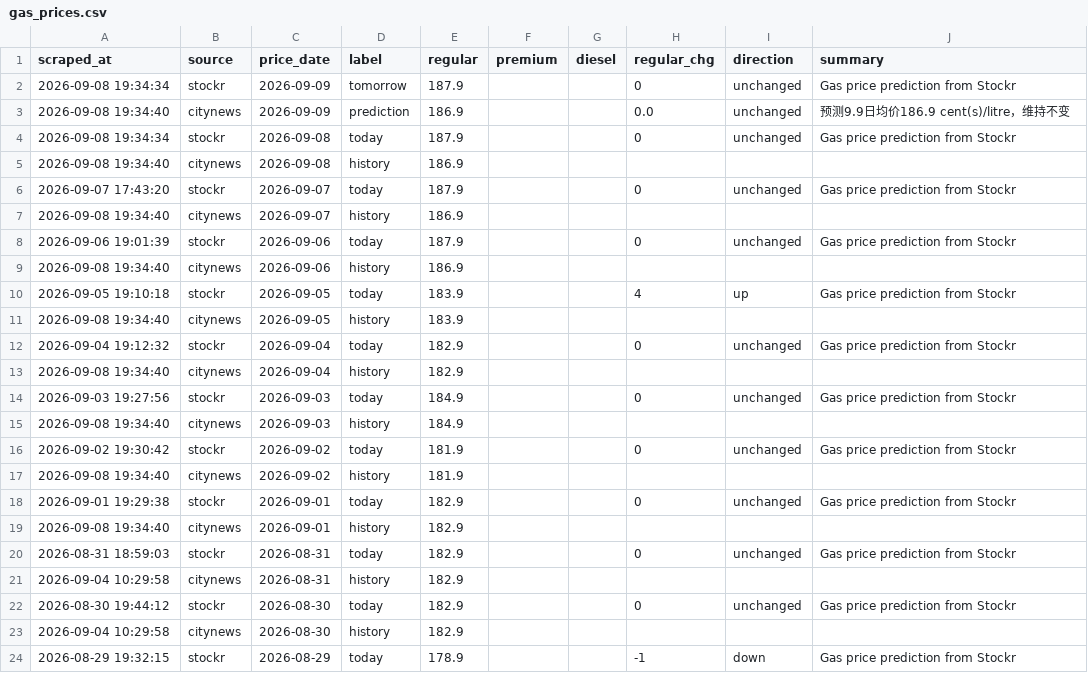
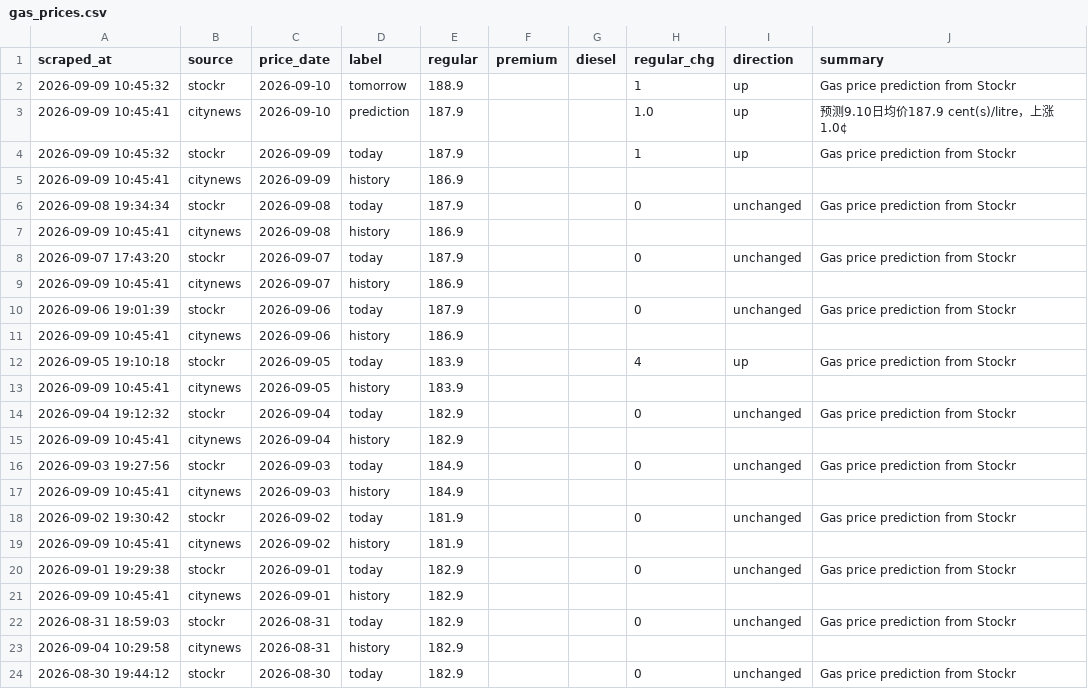
Before and after one commit to alecaloha/gaswise, a CSV file: gas_prices.csv, drawn as a sheet; only a part is shown; the shorter side is filled out with more unchanged rows.

```diff
--- a/gas_prices.csv
+++ b/gas_prices.csv
@@ -1,20 +1,22 @@
 scraped_at,source,price_date,label,regular,premium,diesel,regular_chg,direction,summary
-2026-09-08 19:34:34,stockr,2026-09-09,tomorrow,187.9,,,0,unchanged,Gas price prediction from Stockr
-2026-09-08 19:34:40,citynews,2026-09-09,prediction,186.9,,,0.0,unchanged,预测9.9日均价186.9 cent(s)/litre，维持不变
+2026-09-09 10:45:32,stockr,2026-09-10,tomorrow,188.9,,,1,up,Gas price prediction from Stockr
+2026-09-09 10:45:41,citynews,2026-09-10,prediction,187.9,,,1.0,up,预测9.10日均价187.9 cent(s)/litre，上涨1.0¢
+2026-09-09 10:45:32,stockr,2026-09-09,today,187.9,,,1,up,Gas price prediction from Stockr
+2026-09-09 10:45:41,citynews,2026-09-09,history,186.9,,,,,
 2026-09-08 19:34:34,stockr,2026-09-08,today,187.9,,,0,unchanged,Gas price prediction from Stockr
-2026-09-08 19:34:40,citynews,2026-09-08,history,186.9,,,,,
+2026-09-09 10:45:41,citynews,2026-09-08,history,186.9,,,,,
 2026-09-07 17:43:20,stockr,2026-09-07,today,187.9,,,0,unchanged,Gas price prediction from Stockr
-2026-09-08 19:34:40,citynews,2026-09-07,history,186.9,,,,,
+2026-09-09 10:45:41,citynews,2026-09-07,history,186.9,,,,,
 2026-09-06 19:01:39,stockr,2026-09-06,today,187.9,,,0,unchanged,Gas price prediction from Stockr
-2026-09-08 19:34:40,citynews,2026-09-06,history,186.9,,,,,
+2026-09-09 10:45:41,citynews,2026-09-06,history,186.9,,,,,
 2026-09-05 19:10:18,stockr,2026-09-05,today,183.9,,,4,up,Gas price prediction from Stockr
-2026-09-08 19:34:40,citynews,2026-09-05,history,183.9,,,,,
+2026-09-09 10:45:41,citynews,2026-09-05,history,183.9,,,,,
 2026-09-04 19:12:32,stockr,2026-09-04,today,182.9,,,0,unchanged,Gas price prediction from Stockr
-2026-09-08 19:34:40,citynews,2026-09-04,history,182.9,,,,,
+2026-09-09 10:45:41,citynews,2026-09-04,history,182.9,,,,,
 2026-09-03 19:27:56,stockr,2026-09-03,today,184.9,,,0,unchanged,Gas price prediction from Stockr
-2026-09-08 19:34:40,citynews,2026-09-03,history,184.9,,,,,
+2026-09-09 10:45:41,citynews,2026-09-03,history,184.9,,,,,
 2026-09-02 19:30:42,stockr,2026-09-02,today,181.9,,,0,unchanged,Gas price prediction from Stockr
-2026-09-08 19:34:40,citynews,2026-09-02,history,181.9,,,,,
+2026-09-09 10:45:41,citynews,2026-09-02,history,181.9,,,,,
 2026-09-01 19:29:38,stockr,2026-09-01,today,182.9,,,0,unchanged,Gas price prediction from Stockr
-2026-09-08 19:34:40,citynews,2026-09-01,history,182.9,,,,,
+2026-09-09 10:45:41,citynews,2026-09-01,history,182.9,,,,,
 2026-08-31 18:59:03,stockr,2026-08-31,today,182.9,,,0,unchanged,Gas price prediction from Stockr
```
Also changed, not shown: 1 other file.
